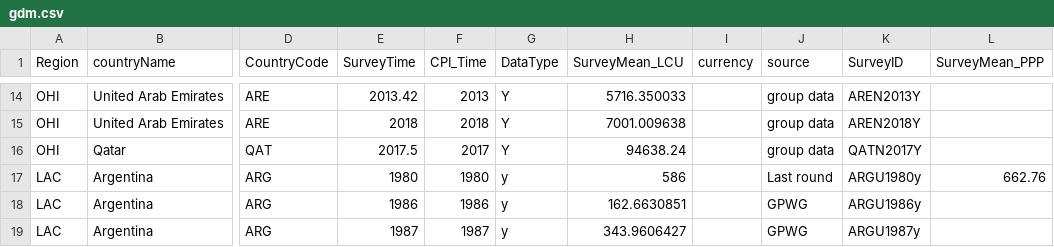
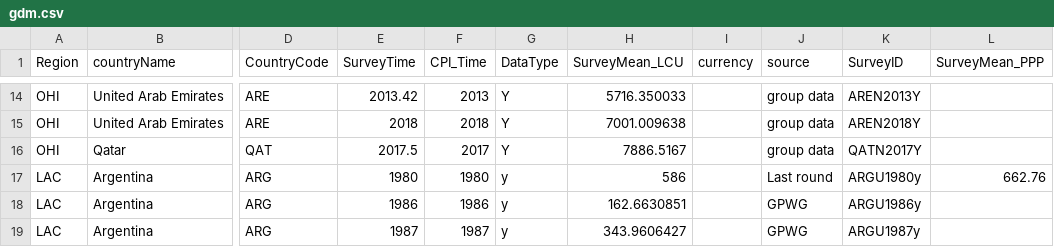
Before and after one commit to PIP-Technical-Team/aux_gdm, a CSV file: gdm.csv, drawn as a sheet; only a part is shown, gaps mark what is left out; the diff names each change by its address in the sheet, - before the commit and + after, or states it on an @@ line.

Commit message:
AM24_2 upload with QAT fix
Fix QAT2017 values to monthly value instead of annual value.

```diff
--- a/gdm.csv
+++ b/gdm.csv
-H16 (SurveyMean_LCU): 94638.24
+H16 (SurveyMean_LCU): 7886.5167
```
